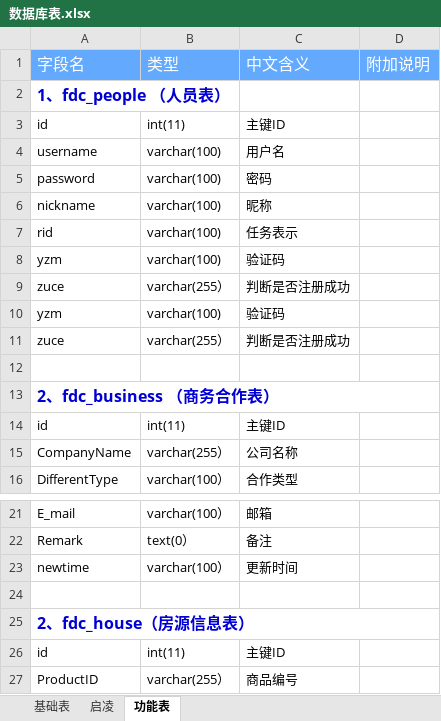
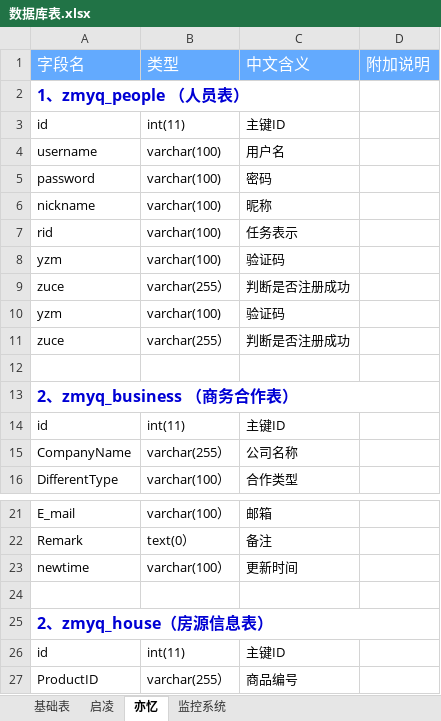
Before and after one commit to masonjs-cn/think-admin, an Excel workbook: mysql/数据库表.xlsx, sheet 亦忆, drawn as a sheet; only a part is shown, gaps mark what is left out; values as stored, in another font and other column widths than the file's, no borders; the diff names each change by its address in the sheet, - before the commit and + after, or states it on an @@ line.

```diff
--- a/mysql/数据库表.xlsx (sheet 亦忆)
+++ b/mysql/数据库表.xlsx (sheet 亦忆)
-sheet tab: 功能表
+sheet tab: 亦忆
+sheet tab: 监控系统
-A2: 1、fdc_people （人员表）
+A2: 1、zmyq_people （人员表）
-A13: 2、fdc_business （商务合作表）
+A13: 2、zmyq_business （商务合作表）
-A25: 2、fdc_house（房源信息表）
+A25: 2、zmyq_house（房源信息表）
```
Also changed, not shown: sheet 启凌, sheet 基础表, 7 other files.
